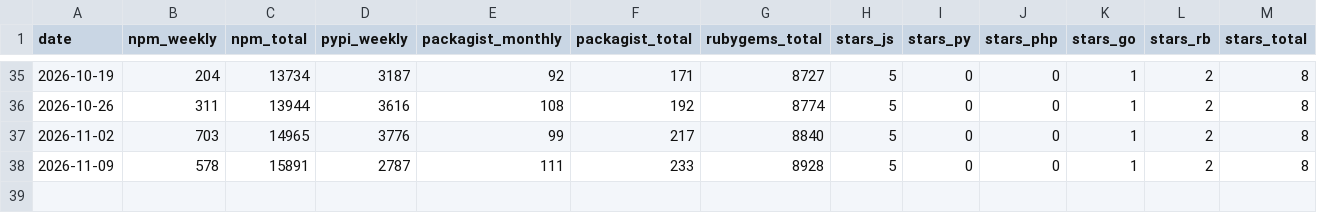
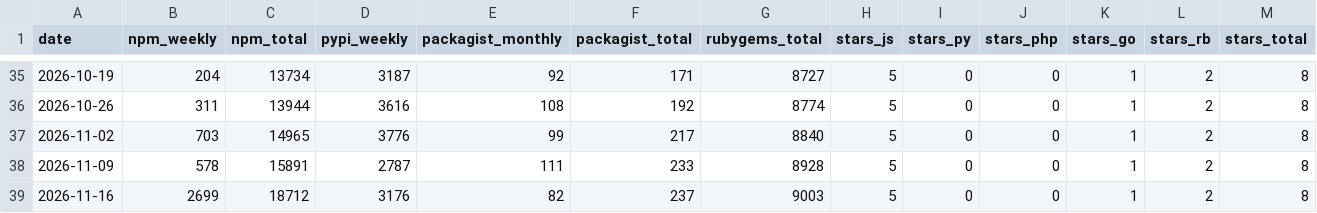
Before and after one commit to vatnode/eu-vat-rates-data, a CSV file: stats/downloads.csv, drawn as a sheet; only a part is shown, gaps mark what is left out; rows hold the shown columns only; the diff names each change by its address in the sheet, - before the commit and + after, or states it on an @@ line.

Commit message:
chore: weekly stats 2026-11-16

```diff
--- a/stats/downloads.csv
+++ b/stats/downloads.csv
+row 39: 2026-11-16 | 2699 | 18712 | 3176 | 82 | 237 | 9003 | 5 | 0 | 0 | 1 | 2 | 8
```
